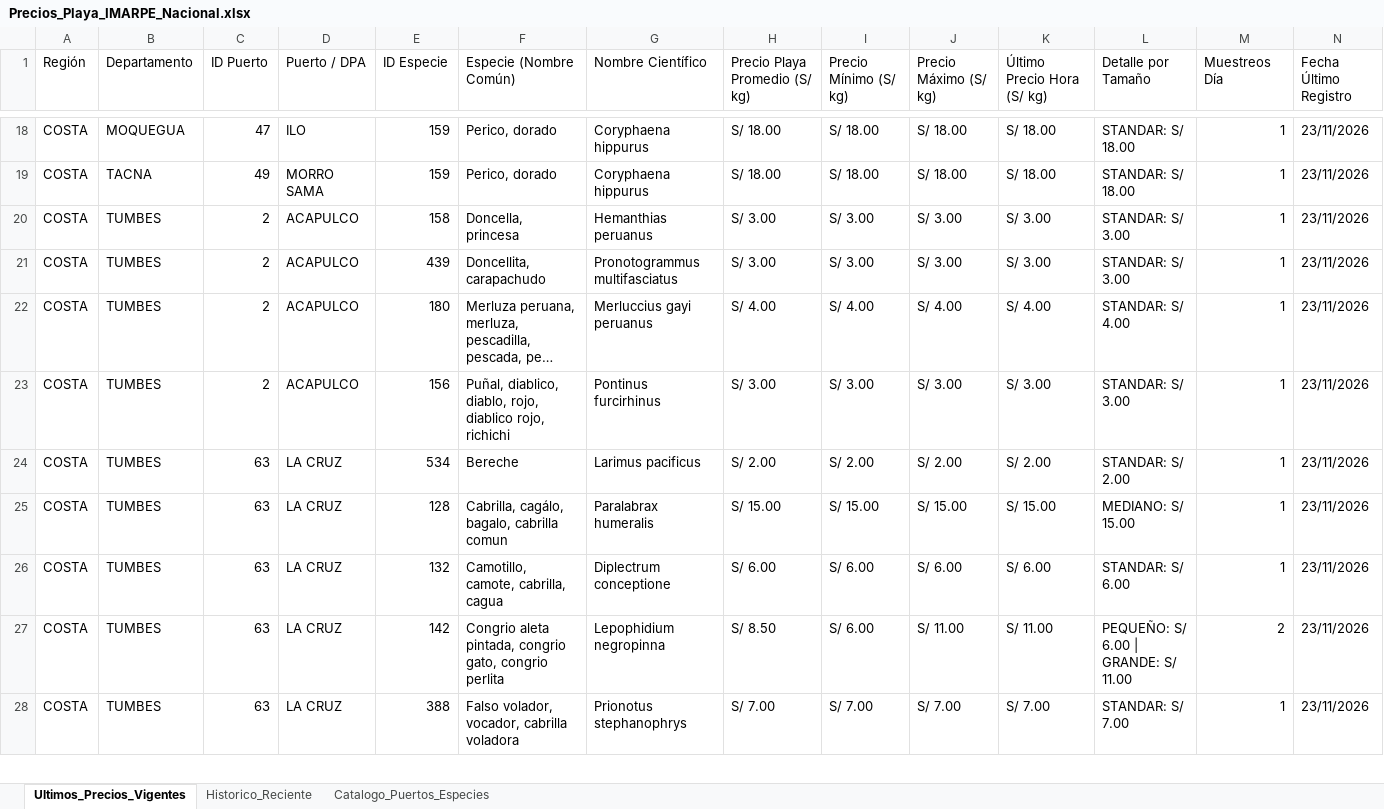
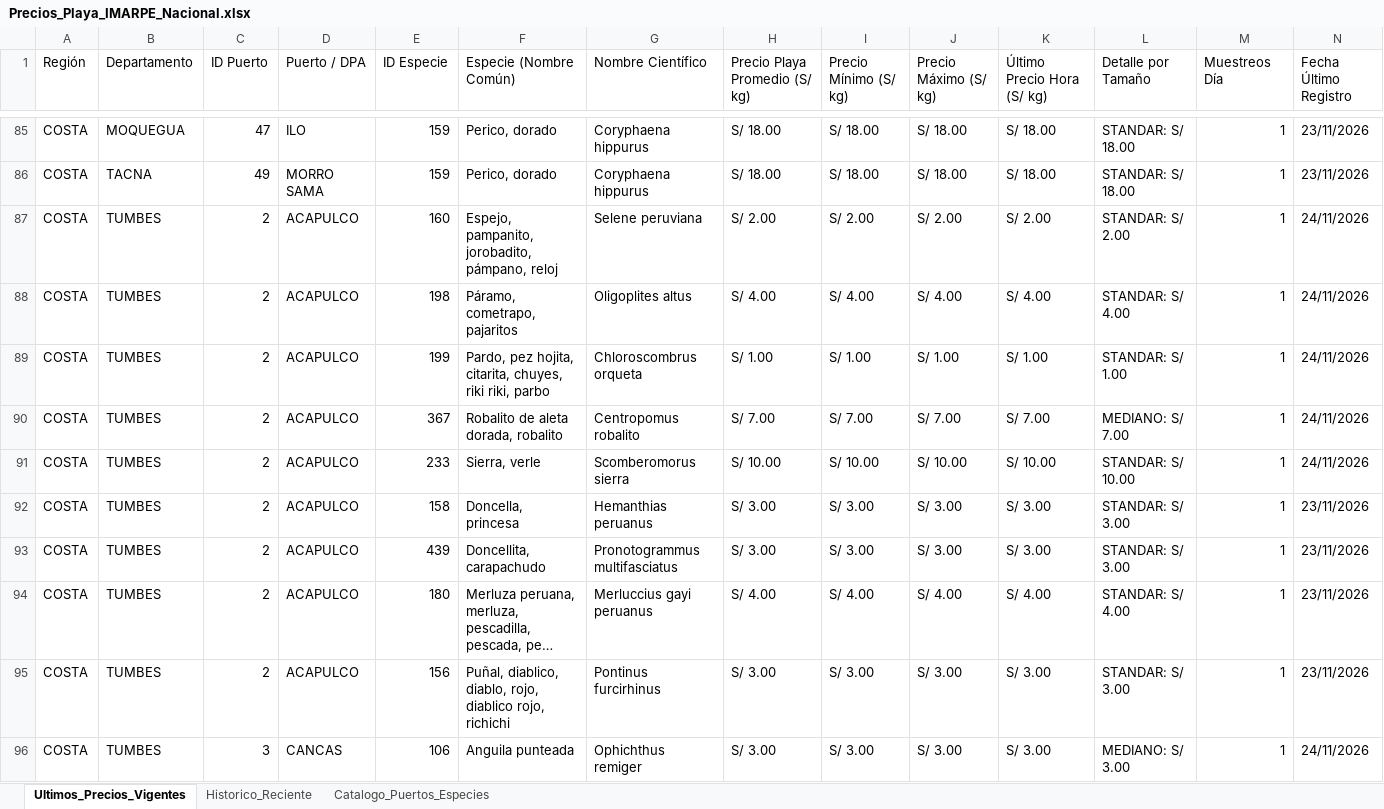
Before and after one commit to achayna/Generador-precios, an Excel workbook: output/Precios_Playa_IMARPE_Nacional.xlsx, sheet Ultimos_Precios_Vigentes, drawn as a sheet; only a part is shown, gaps mark what is left out; the shorter side is filled out with more unchanged rows; long unchanged cells end in …; values as stored, in another font and other column widths than the file's, no cell formats; rows hold the shown columns only; the diff covers the shown part only; the diff names each change by its address in the sheet, - before the commit and + after, or states it on an @@ line.

```diff
--- a/output/Precios_Playa_IMARPE_Nacional.xlsx (sheet Ultimos_Precios_Vigentes)
+++ b/output/Precios_Playa_IMARPE_Nacional.xlsx (sheet Ultimos_Precios_Vigentes)
+row 87: COSTA | TUMBES | 2 | ACAPULCO | 160 | Espejo, pampanito, jorobadito, pámpano, reloj | Selene peruviana | S/ 2.00 | S/ 2.00 | S/ 2.00 | S/ 2.00 | STANDAR: S/ 2.00 | 1 | 24/11/2026
+row 88: COSTA | TUMBES | 2 | ACAPULCO | 198 | Páramo, cometrapo, pajaritos | Oligoplites altus | S/ 4.00 | S/ 4.00 | S/ 4.00 | S/ 4.00 | STANDAR: S/ 4.00 | 1 | 24/11/2026
+row 89: COSTA | TUMBES | 2 | ACAPULCO | 199 | Pardo, pez hojita, citarita, chuyes, riki riki, parbo | Chloroscombrus orqueta | S/ 1.00 | S/ 1.00 | S/ 1.00 | S/ 1.00 | STANDAR: S/ 1.00 | 1 | 24/11/2026
+row 90: COSTA | TUMBES | 2 | ACAPULCO | 367 | Robalito de aleta dorada, robalito | Centropomus robalito | S/ 7.00 | S/ 7.00 | S/ 7.00 | S/ 7.00 | MEDIANO: S/ 7.00 | 1 | 24/11/2026
+row 91: COSTA | TUMBES | 2 | ACAPULCO | 233 | Sierra, verle | Scomberomorus sierra | S/ 10.00 | S/ 10.00 | S/ 10.00 | S/ 10.00 | STANDAR: S/ 10.00 | 1 | 24/11/2026
+row 96: COSTA | TUMBES | 3 | CANCAS | 106 | Anguila punteada | Ophichthus remiger | S/ 3.00 | S/ 3.00 | S/ 3.00 | S/ 3.00 | MEDIANO: S/ 3.00 | 1 | 24/11/2026
```
Also changed, not shown: 90 added rows, 5 removed rows and 80 edited cells elsewhere in this sheet, sheet Historico_Reciente, cell formats, 2 other files.
